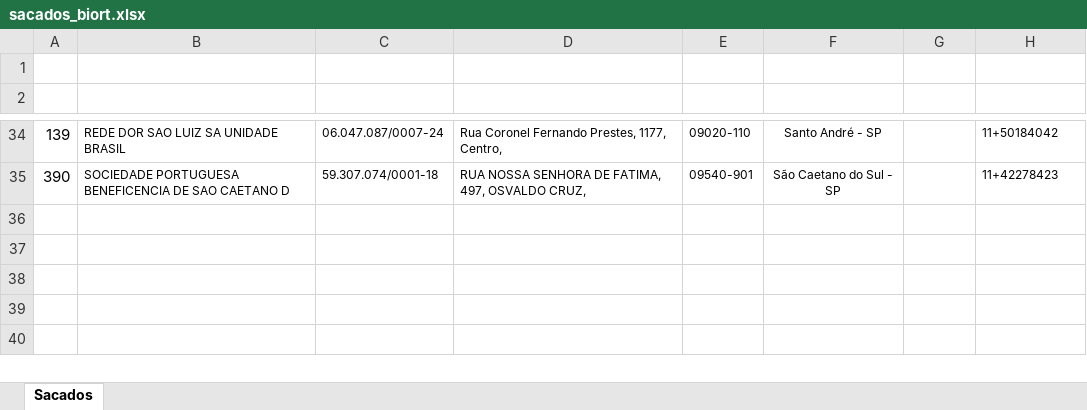
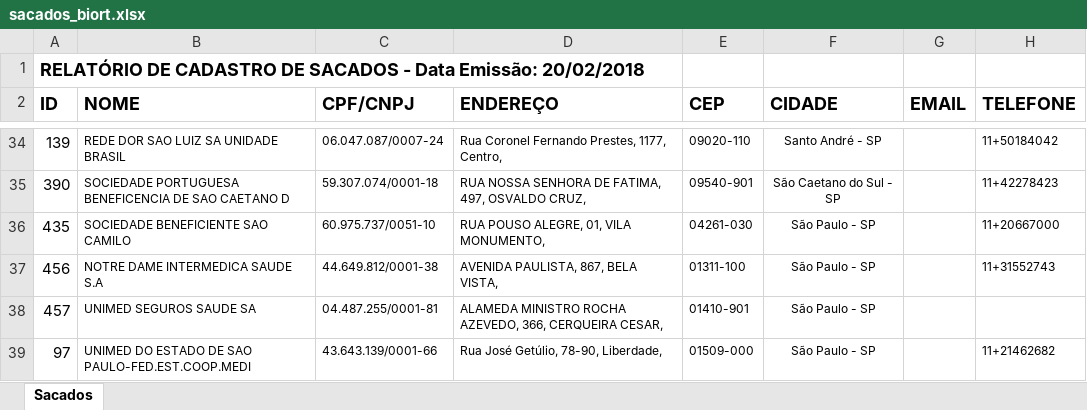
Before and after one commit to MarceloBentivoglio/inspinia_template_rubyonrails, an Excel workbook: lib/xlsx_reader/sacados_biort.xlsx, sheet Sacados, drawn as a sheet; only a part is shown, gaps mark what is left out; values as stored, in another font and other column widths than the file's, no borders; the diff names each change by its address in the sheet, - before the commit and + after, or states it on an @@ line.

```diff
--- a/lib/xlsx_reader/sacados_biort.xlsx (sheet Sacados)
+++ b/lib/xlsx_reader/sacados_biort.xlsx (sheet Sacados)
-A1 (ID): (empty)
+A1 (ID): RELATÓRIO DE CADASTRO DE SACADOS - Data Emissão: 20/02/2018
-row 2: (empty)
+row 2: ID | NOME | CPF/CNPJ | ENDEREÇO | CEP | CIDADE | EMAIL | TELEFONE
+row 36: 435 | SOCIEDADE BENEFICIENTE SAO CAMILO | 60.975.737/0051-10 | RUA POUSO ALEGRE, 01, VILA MONUMENTO, | 04261-030 | São Paulo - SP |  | 11+20667000
+row 37: 456 | NOTRE DAME INTERMEDICA SAUDE S.A | 44.649.812/0001-38 | AVENIDA PAULISTA, 867, BELA VISTA, | 01311-100 | São Paulo - SP |  | 11+31552743
+row 38: 457 | UNIMED SEGUROS SAUDE SA | 04.487.255/0001-81 | ALAMEDA MINISTRO ROCHA AZEVEDO, 366, CERQUEIRA CESAR, | 01410-901 | São Paulo - SP
+row 39: 97 | UNIMED DO ESTADO DE SAO PAULO-FED.EST.COOP.MEDI | 43.643.139/0001-66 | Rua José Getúlio, 78-90, Liberdade, | 01509-000 | São Paulo - SP |  | 11+21462682
```
Also changed, not shown: lib/xlsx_reader/sacados.xlsx, 4 other files.
